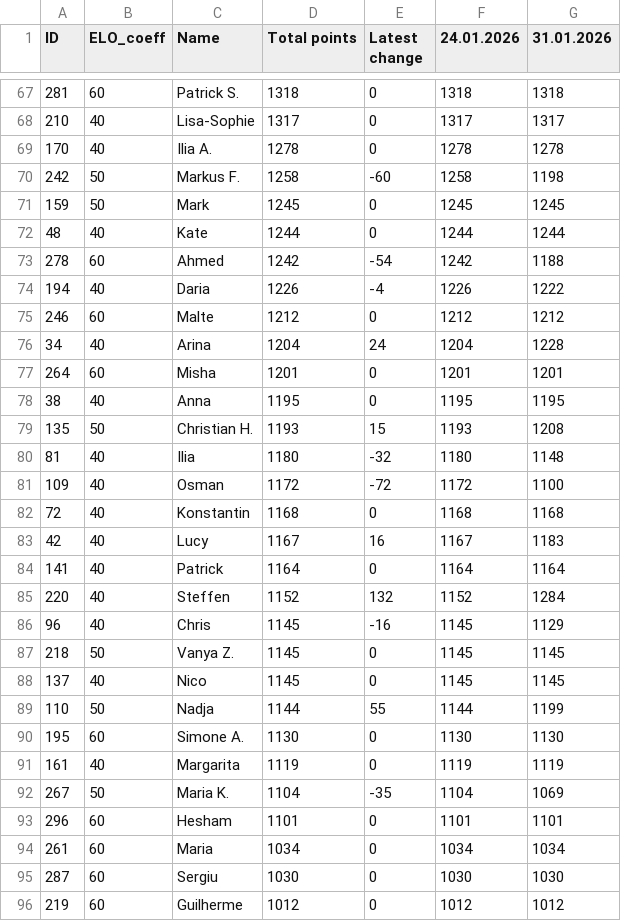
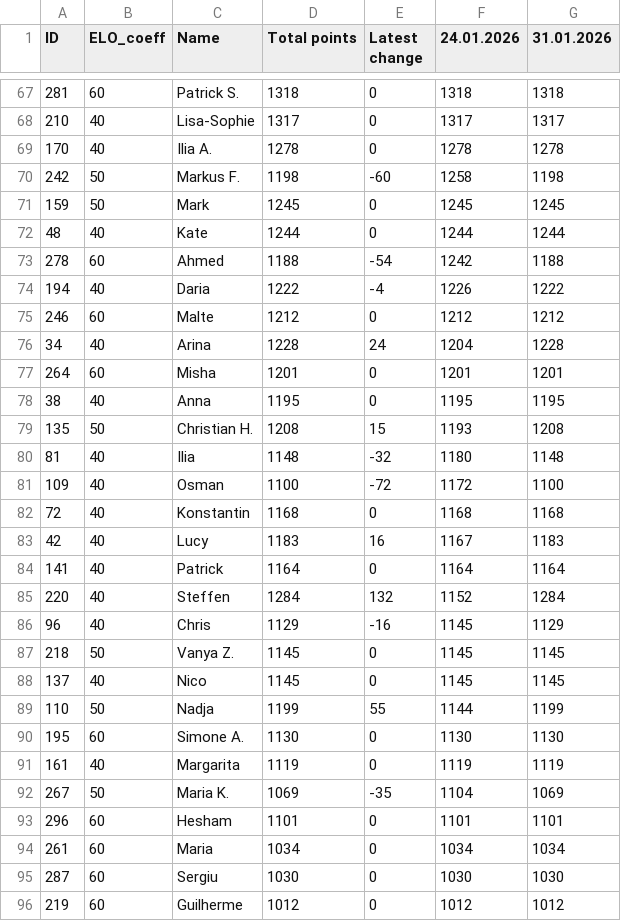
Before and after one commit to SSSKrut/padelwebsite, a CSV file: data/players.csv, drawn as a sheet; only a part is shown, gaps mark what is left out; the diff covers the shown part only.

```diff
--- a/data/players.csv
+++ b/data/players.csv
@@ -69,25 +69,25 @@ ID;ELO_coeff;Name;Total points;Latest change;24.01.2026;31.01.2026
 170;40;Ilia A.;1278;0;1278;1278
-242;50;Markus F.;1258;-60;1258;1198
+242;50;Markus F.;1198;-60;1258;1198
 159;50;Mark;1245;0;1245;1245
 48;40;Kate;1244;0;1244;1244
-278;60;Ahmed;1242;-54;1242;1188
-194;40;Daria;1226;-4;1226;1222
+278;60;Ahmed;1188;-54;1242;1188
+194;40;Daria;1222;-4;1226;1222
 246;60;Malte;1212;0;1212;1212
-34;40;Arina;1204;24;1204;1228
+34;40;Arina;1228;24;1204;1228
 264;60;Misha;1201;0;1201;1201
 38;40;Anna;1195;0;1195;1195
-135;50;Christian H.;1193;15;1193;1208
-81;40;Ilia;1180;-32;1180;1148
-109;40;Osman;1172;-72;1172;1100
+135;50;Christian H.;1208;15;1193;1208
+81;40;Ilia;1148;-32;1180;1148
+109;40;Osman;1100;-72;1172;1100
 72;40;Konstantin;1168;0;1168;1168
-42;40;Lucy;1167;16;1167;1183
+42;40;Lucy;1183;16;1167;1183
 141;40;Patrick;1164;0;1164;1164
-220;40;Steffen;1152;132;1152;1284
-96;40;Chris;1145;-16;1145;1129
+220;40;Steffen;1284;132;1152;1284
+96;40;Chris;1129;-16;1145;1129
 218;50;Vanya Z.;1145;0;1145;1145
 137;40;Nico;1145;0;1145;1145
-110;50;Nadja;1144;55;1144;1199
+110;50;Nadja;1199;55;1144;1199
 195;60;Simone A.;1130;0;1130;1130
 161;40;Margarita;1119;0;1119;1119
-267;50;Maria K.;1104;-35;1104;1069
+267;50;Maria K.;1069;-35;1104;1069
 296;60;Hesham;1101;0;1101;1101
```
Also changed, not shown: 35 edited cells elsewhere in this file.
